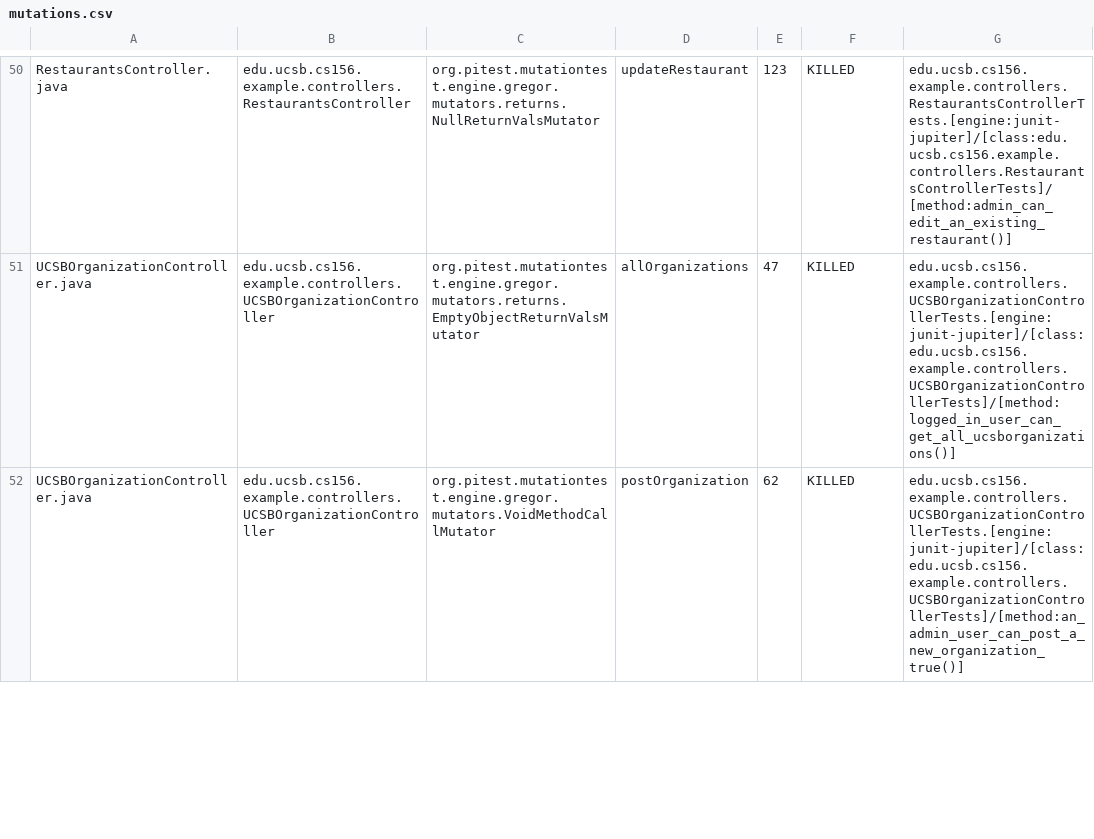
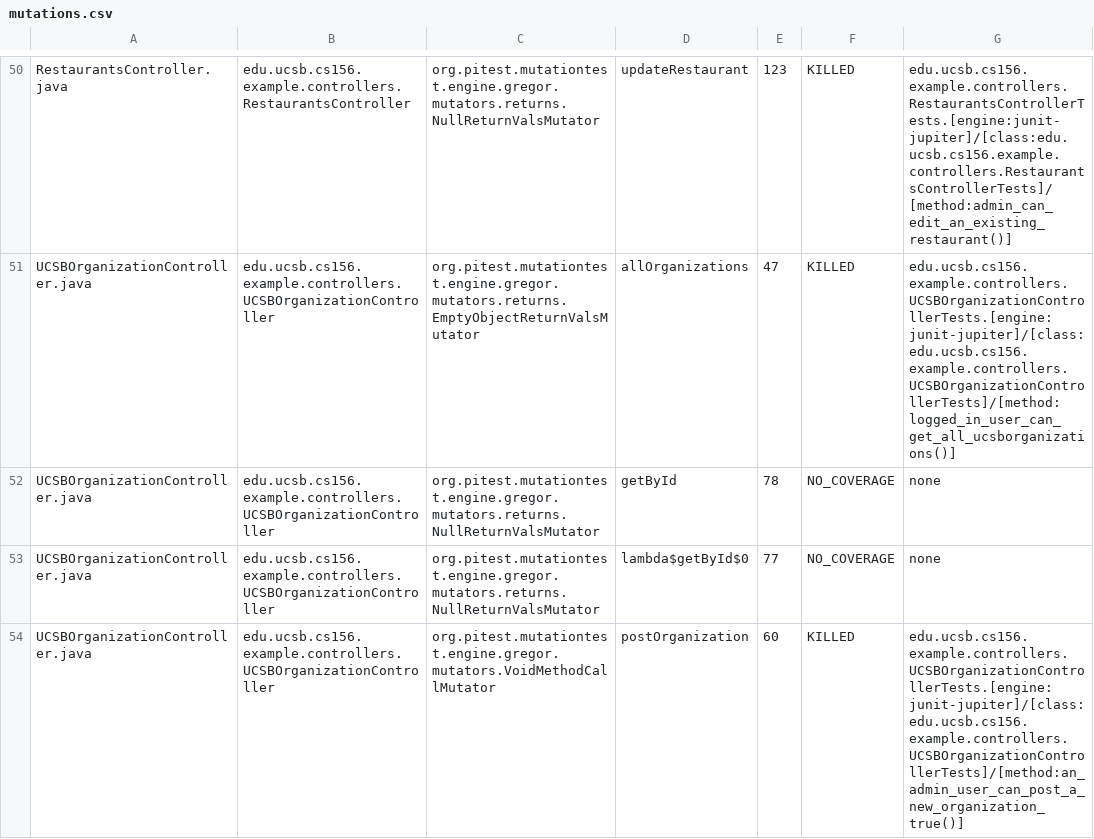
Before and after one commit to ucsb-cs156-f24/team01-f24-09, a CSV file: pitest/mutations.csv, drawn as a sheet; only a part is shown, gaps mark what is left out; the shorter side is filled out with more unchanged rows; the diff covers the shown part only.

Commit message:
Deploying to gh-pages from @ ucsb-cs156-f24/team01-f24-09@bb63e0694bf53a0039fc6e6e7d23fb24eaec55b4 🚀

```diff
--- a/pitest/mutations.csv
+++ b/pitest/mutations.csv
@@ -51 +51,4 @@ RestaurantsController.java,edu.ucsb.cs156.example.controllers.RestaurantsControl
 UCSBOrganizationController.java,edu.ucsb.cs156.example.controllers.UCSBOrganizationController,org.pitest.mutationtest.engine.gregor.mutators.returns.EmptyObjectReturnValsMutator,allOrganizations,47,KILLED,edu.ucsb.cs156.example.controllers.UCSBOrganizationControllerTests.[engine:junit-jupiter]/[class:edu.ucsb.cs156.example.controllers.UCSBOrganizationControllerTests]/[method:logged_in_user_can_get_all_ucsborganizations()]
+UCSBOrganizationController.java,edu.ucsb.cs156.example.controllers.UCSBOrganizationController,org.pitest.mutationtest.engine.gregor.mutators.returns.NullReturnValsMutator,getById,78,NO_COVERAGE,none
+UCSBOrganizationController.java,edu.ucsb.cs156.example.controllers.UCSBOrganizationController,org.pitest.mutationtest.engine.gregor.mutators.returns.NullReturnValsMutator,lambda$getById$0,77,NO_COVERAGE,none
+UCSBOrganizationController.java,edu.ucsb.cs156.example.controllers.UCSBOrganizationController,org.pitest.mutationtest.engine.gregor.mutators.VoidMethodCallMutator,postOrganization,60,KILLED,edu.ucsb.cs156.example.controllers.UCSBOrganizationControllerTests.[engine:junit-jupiter]/[class:edu.ucsb.cs156.example.controllers.UCSBOrganizationControllerTests]/[method:an_admin_user_can_post_a_new_organization_true()]
```
Also changed, not shown: 1 added row, 2 removed rows and 2 edited cells elsewhere in this file, 14 other files.
